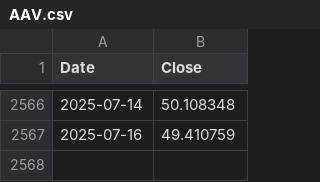
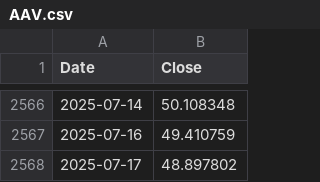
Before and after one commit to yahonal/fon-fiyat-verisi, a CSV file: html_yayin/AAV.csv, drawn as a sheet; only a part is shown, gaps mark what is left out.

Commit message:
html_yayin klasoru yuklendi

```diff
--- a/html_yayin/AAV.csv
+++ b/html_yayin/AAV.csv
@@ -2567 +2567,2 @@ Date,Close
 2025-07-16,49.410759
+2025-07-17,48.897802
```
Also changed, not shown: html_yayin/ABE.csv, html_yayin/AET.csv, 35 other files.
